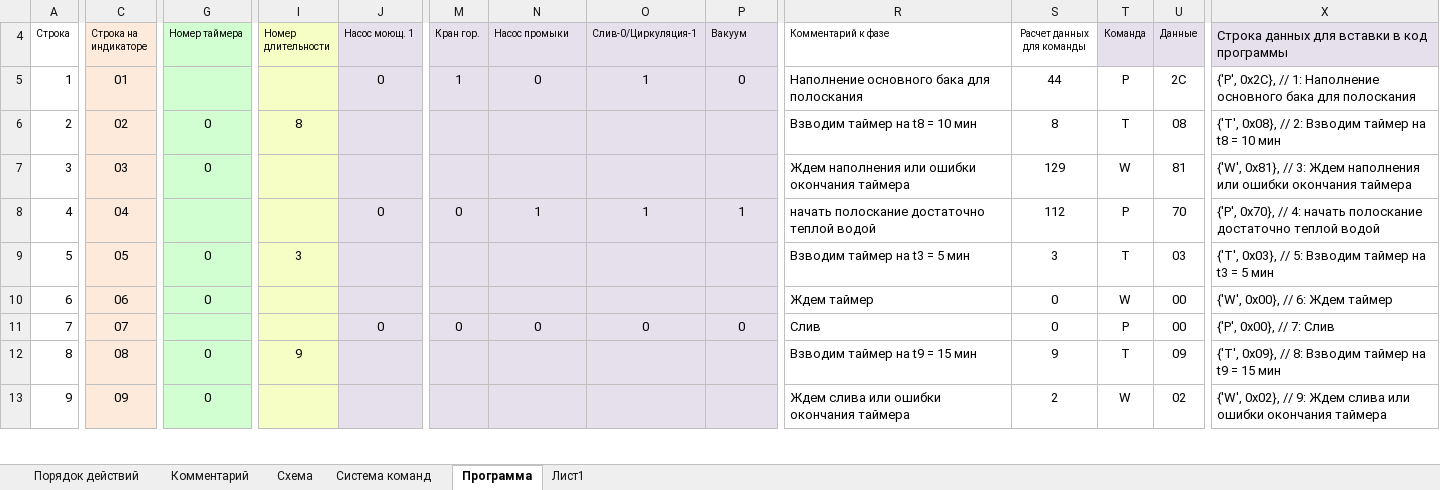
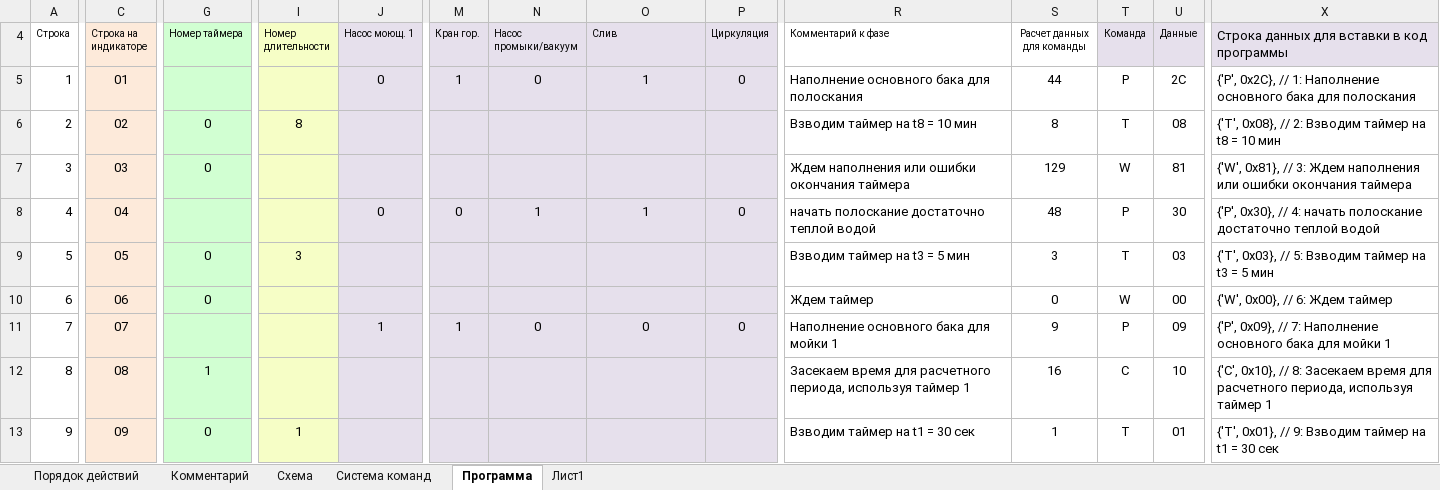
Before and after one commit to vmouse/Cowshed, an Excel workbook: docs/Алгоритм.xlsx, sheet Программа, drawn as a sheet; only a part is shown, gaps mark what is left out; values as stored, in another font and other column widths than the file's, no borders; the diff covers the shown part only; the diff names each change by its address in the sheet, - before the commit and + after, or states it on an @@ line.

```diff
--- a/docs/Алгоритм.xlsx (sheet Программа)
+++ b/docs/Алгоритм.xlsx (sheet Программа)
-N4: Насос промыки
+N4: Насос промыки/вакуум
-O4: Слив-0/Циркуляция-1
+O4: Слив
-P4: Вакуум
+P4: Циркуляция
-P8 (Циркуляция): 1
+P8 (Циркуляция): 0
-S8 (Расчет данных для команды): 112
+S8 (Расчет данных для команды): 48
-U8 (Данные): 70
+U8 (Данные): 30
-X8: {'P', 0x70}, // 4:…
+X8: {'P', 0x30}, // 4:…
-J11 (Насос моющ. 1): 0
+J11 (Насос моющ. 1): 1
-M11 (Кран гор.): 0
+M11 (Кран гор.): 1
-R11 (Комментарий к фазе): Слив
+R11 (Комментарий к фазе): Наполнение основного бака для мойки 1
-S11 (Расчет данных для команды): 0
+S11 (Расчет данных для команды): 9
-U11 (Данные): 00
+U11 (Данные): 09
-X11: {'P', 0x00}, // 7: Слив
+X11: {'P', 0x09}, // 7: Наполнение основного бака для мойки 1
-G12 (Номер таймера): 0
+G12 (Номер таймера): 1
-I12 (Номер длительности): 9
+I12 (Номер длительности): (empty)
-R12 (Комментарий к фазе): Взводим таймер на t9 = 15 мин
+R12 (Комментарий к фазе): Засекаем время для расчетного периода, используя таймер 1
-S12 (Расчет данных для команды): 9
+S12 (Расчет данных для команды): 16
-T12 (Команда): T
+T12 (Команда): C
-U12 (Данные): 09
+U12 (Данные): 10
-X12: {'T', 0x09}, // 8: Взводим таймер на t9 = 15 мин
+X12: {'C', 0x10}, // 8: Засекаем время для расчетного периода, используя таймер 1
-I13 (Номер длительности): (empty)
+I13 (Номер длительности): 1
-R13 (Комментарий к фазе): Ждем слива или ошибки окончания таймера
+R13 (Комментарий к фазе): Взводим таймер на t1 = 30 сек
-S13 (Расчет данных для команды): 2
+S13 (Расчет данных для команды): 1
-T13 (Команда): W
+T13 (Команда): T
-U13 (Данные): 02
+U13 (Данные): 01
-X13: {'W', 0x02}, // 9: Ждем слива или ошибки окончания таймера
+X13: {'T', 0x01}, // 9: Взводим таймер на t1 = 30 сек
```
Also changed, not shown: 7 added rows, 10 removed rows, 304 edited cells, cell formats and row numbers in column A elsewhere in this sheet, formulas that keep their value, 4 other files.
